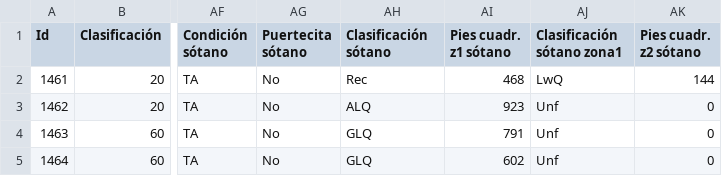
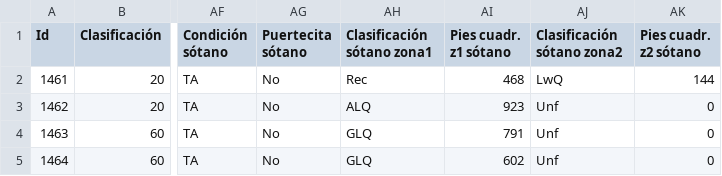
Before and after one commit to SergioGhisler/ProyectoOD1, a CSV file: test.csv, drawn as a sheet; only a part is shown, gaps mark what is left out; the diff names each change by its address in the sheet, - before the commit and + after, or states it on an @@ line.

```diff
--- a/test.csv
+++ b/test.csv
-AH1: Clasificación sótano
+AH1: Clasificación sótano zona1
-AJ1: Clasificación sótano zona1
+AJ1: Clasificación sótano zona2
```
Also changed, not shown: train.csv, 1 other file.
